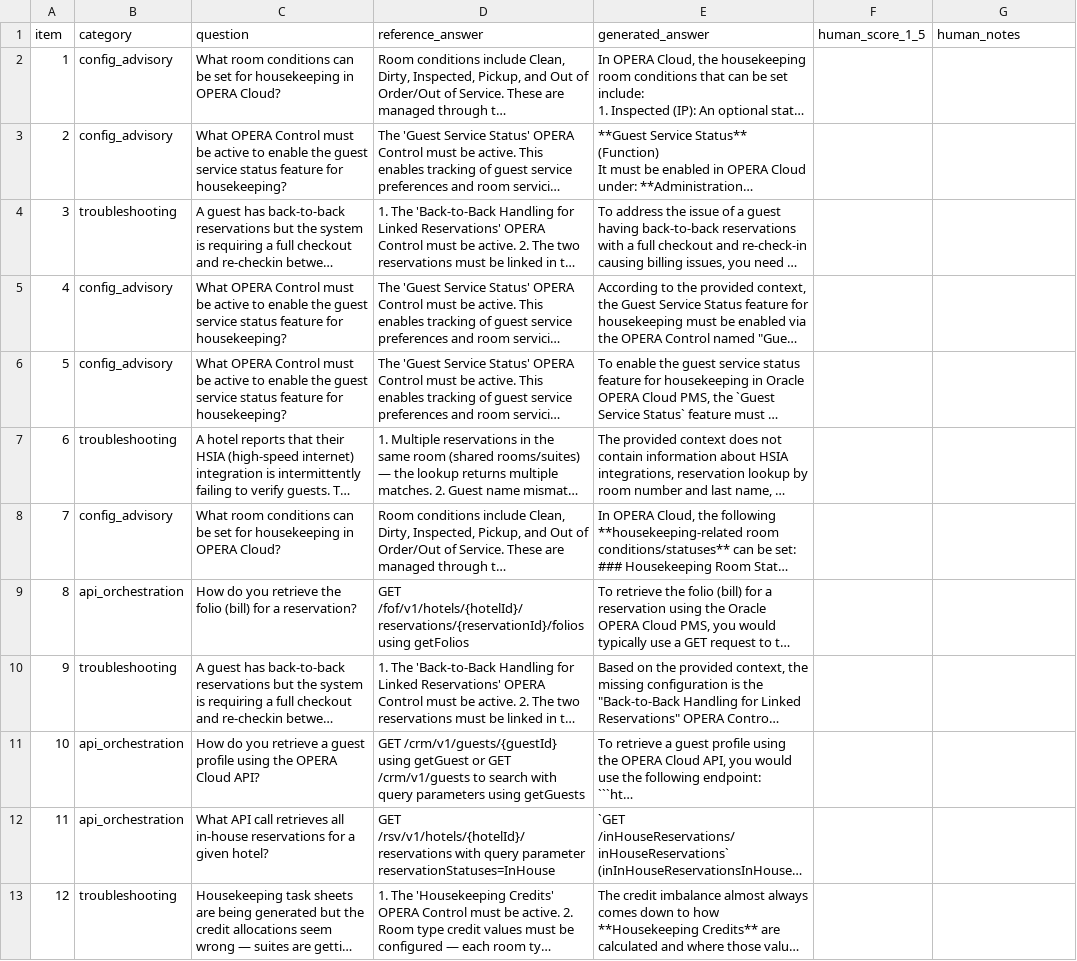
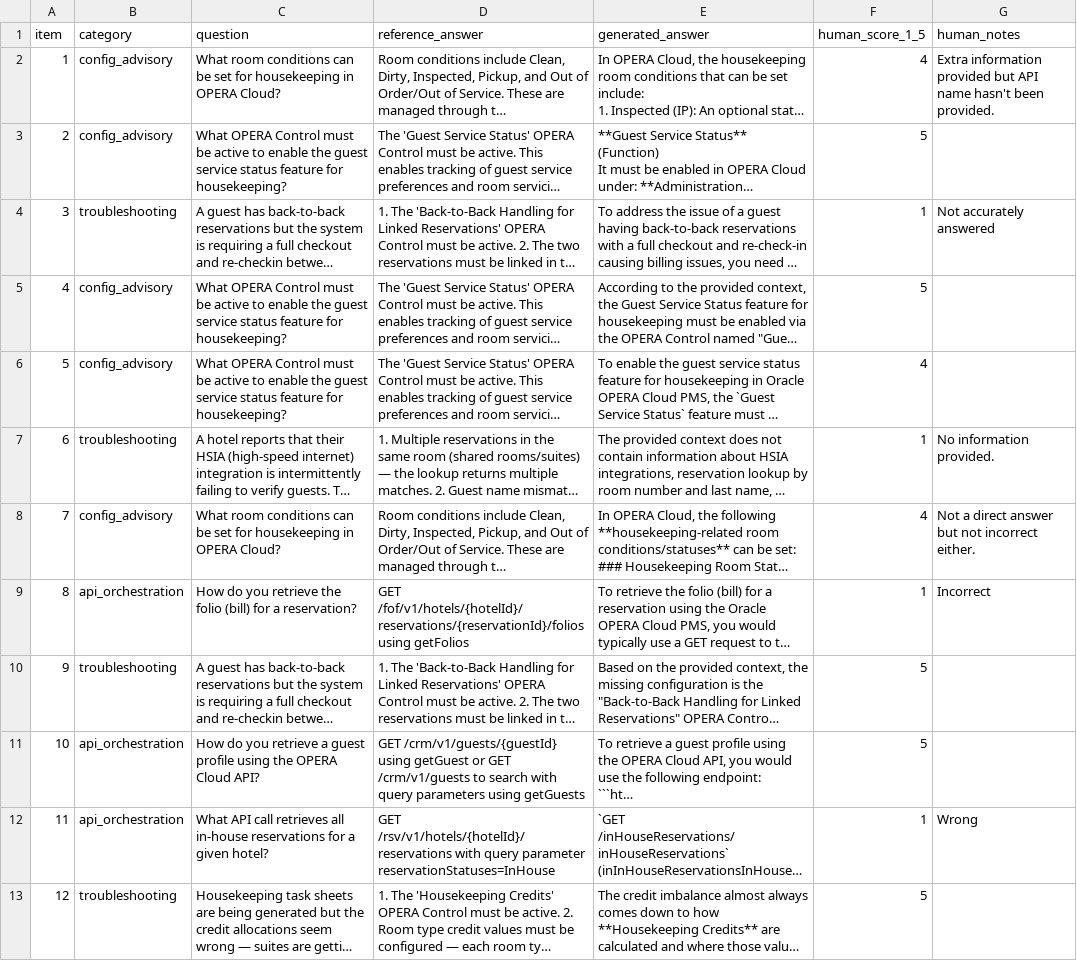
Before and after one commit to pradray/hospitality-pms-llm, a CSV file: docs/judge_validation_sheet.csv, drawn as a sheet; only a part is shown; long unchanged cells end in …; the diff covers the shown part only; the diff names each change by its address in the sheet, - before the commit and + after, or states it on an @@ line.

Commit message:
Add expert human validation of the LLM judge (n=24)
Domain expert (the author, a hospitality solutions architect) blind-scored 24
stratified responses; judge scores were withheld in a separate key.

  exact agreement 50%, within one point 88%
  Cohen kappa 0.623 linear / 0.787 quadratic, Spearman 0.858
  judge scores 0.58 lower than the expert on average

The offset is not uniform. On answers the expert rated 1 the judge agrees
(+0.20); on answers rated 4-5 the judge scores 0.67-1.00 lower. The judge
identifies failure reliably and under-credits quality, compressing the top of
the scale.

Consequences for the results: rank-based and paired conclusions stand (Spearman
0.858), absolute means are conservative, and differences between the stronger
configs are compressed - so the non-significant deltas (LoRA +0.33, rerank +0.05)
may reflect judge insensitivity at the top of the scale as much as absent
effects. n=24, so per-cell counts are small.

```diff
--- a/docs/judge_validation_sheet.csv
+++ b/docs/judge_validation_sheet.csv
-F2 (human_score_1_5): (empty)
+F2 (human_score_1_5): 4
-G2 (human_notes): (empty)
+G2 (human_notes): Extra information provided but API name hasn't been provided.
-F3 (human_score_1_5): (empty)
+F3 (human_score_1_5): 5
-F4 (human_score_1_5): (empty)
+F4 (human_score_1_5): 1
-G4 (human_notes): (empty)
+G4 (human_notes): Not accurately answered
-F5 (human_score_1_5): (empty)
+F5 (human_score_1_5): 5
-F6 (human_score_1_5): (empty)
+F6 (human_score_1_5): 4
-F7 (human_score_1_5): (empty)
+F7 (human_score_1_5): 1
-G7 (human_notes): (empty)
+G7 (human_notes): No information provided.
-F8 (human_score_1_5): (empty)
+F8 (human_score_1_5): 4
-G8 (human_notes): (empty)
+G8 (human_notes): Not a direct answer but not incorrect either.
-F9 (human_score_1_5): (empty)
+F9 (human_score_1_5): 1
-G9 (human_notes): (empty)
+G9 (human_notes): Incorrect
-F10:F11 (human_score_1_5): (empty)
+F10:F11 (human_score_1_5): 5
-F12 (human_score_1_5): (empty)
+F12 (human_score_1_5): 1
-G12 (human_notes): (empty)
+G12 (human_notes): Wrong
-F13 (human_score_1_5): (empty)
+F13 (human_score_1_5): 5
```
Also changed, not shown: 17 edited cells elsewhere in this file, 1 other file.
